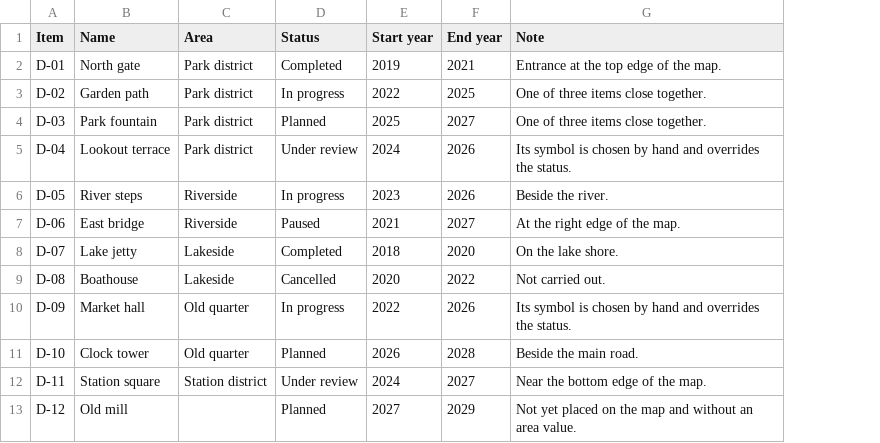
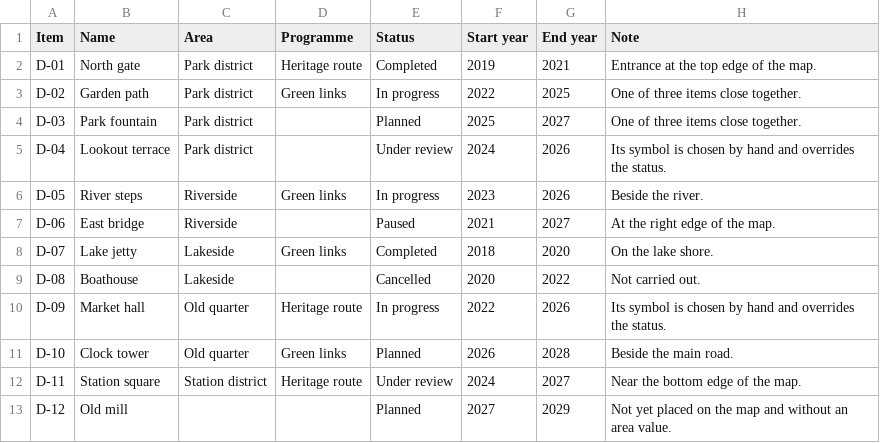
Before and after one commit to Rekkike/MapVibes, a CSV file: example-data/demo.csv, drawn as a sheet; the diff names each change by its address in the sheet, - before the commit and + after, or states it on an @@ line.

```diff
--- a/example-data/demo.csv
+++ b/example-data/demo.csv
+column D (Programme), rows 2-12: Heritage route | Green links |  |  | Green links |  | Green links |  | Heritage route | Green links | Heritage route
```
Also changed, not shown: 54 other files.
